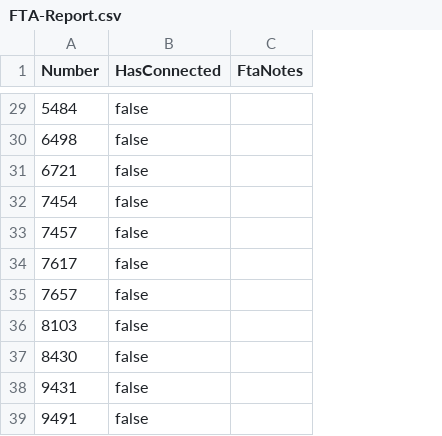
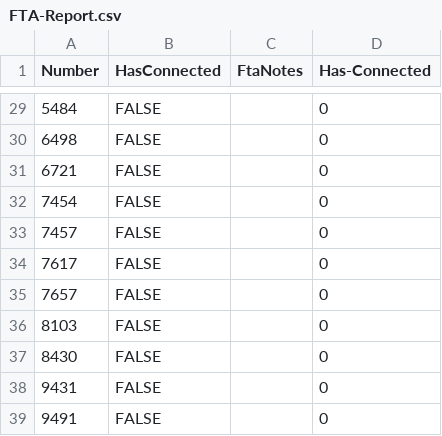
Before and after one commit to Cheesy-Arena-Data/2024-FIN-State, a CSV file: CSV/FTA-Report.csv, drawn as a sheet; only a part is shown, gaps mark what is left out; the diff covers the shown part only; the diff names each change by its address in the sheet, - before the commit and + after, or states it on an @@ line.

```diff
--- a/CSV/FTA-Report.csv
+++ b/CSV/FTA-Report.csv
+column D (Has-Connected), rows 29-39: all 0
-B29:B39 (HasConnected): false
+B29:B39 (HasConnected): FALSE
```
Also changed, not shown: 27 edited cells elsewhere in this file, CSV/Teams.csv, 1 other file.
